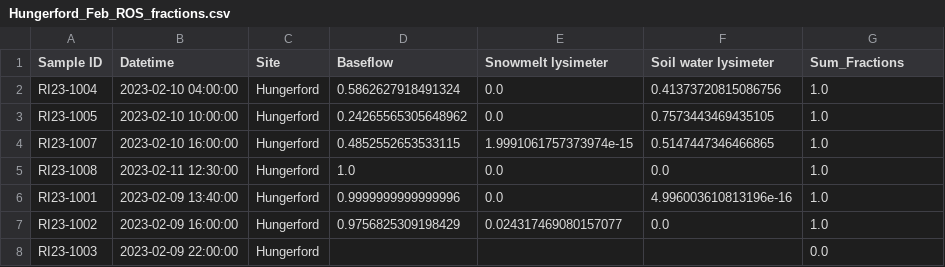
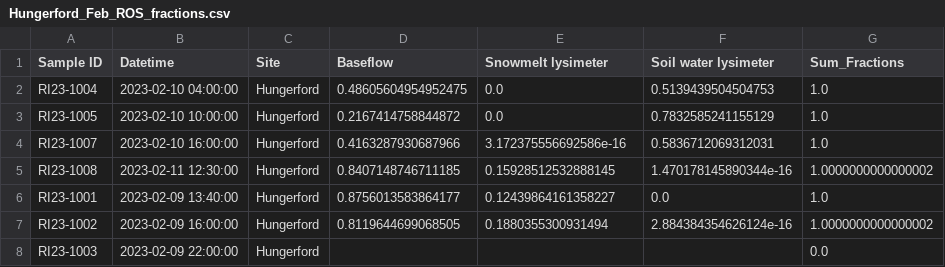
Before and after one commit to MeganEDuffy/LCBP-interannual-EMMAs, a CSV file: Output/EMMA-results/Hungerford_Feb_ROS_fractions.csv, drawn as a sheet.

```diff
--- a/Output/EMMA-results/Hungerford_Feb_ROS_fractions.csv
+++ b/Output/EMMA-results/Hungerford_Feb_ROS_fractions.csv
@@ -1,8 +1,8 @@
 Sample ID,Datetime,Site,Baseflow,Snowmelt lysimeter,Soil water lysimeter,Sum_Fractions
-RI23-1004,2023-02-10 04:00:00,Hungerford,0.5862627918491324,0.0,0.41373720815086756,1.0
-RI23-1005,2023-02-10 10:00:00,Hungerford,0.24265565305648962,0.0,0.7573443469435105,1.0
-RI23-1007,2023-02-10 16:00:00,Hungerford,0.4852552653533115,1.9991061757373974e-15,0.5147447346466865,1.0
-RI23-1008,2023-02-11 12:30:00,Hungerford,1.0,0.0,0.0,1.0
-RI23-1001,2023-02-09 13:40:00,Hungerford,0.9999999999999996,0.0,4.996003610813196e-16,1.0
-RI23-1002,2023-02-09 16:00:00,Hungerford,0.9756825309198429,0.024317469080157077,0.0,1.0
+RI23-1004,2023-02-10 04:00:00,Hungerford,0.48605604954952475,0.0,0.5139439504504753,1.0
+RI23-1005,2023-02-10 10:00:00,Hungerford,0.2167414758844872,0.0,0.7832585241155129,1.0
+RI23-1007,2023-02-10 16:00:00,Hungerford,0.4163287930687966,3.172375556692586e-16,0.5836712069312031,1.0
+RI23-1008,2023-02-11 12:30:00,Hungerford,0.8407148746711185,0.15928512532888145,1.470178145890344e-16,1.0000000000000002
+RI23-1001,2023-02-09 13:40:00,Hungerford,0.8756013583864177,0.12439864161358227,0.0,1.0
+RI23-1002,2023-02-09 16:00:00,Hungerford,0.8119644699068505,0.1880355300931494,2.884384354626124e-16,1.0000000000000002
 RI23-1003,2023-02-09 22:00:00,Hungerford,,,,0.0
```
Also changed, not shown: Data/GrabSample_data/RI18-25-joined.csv, 9 other files.
